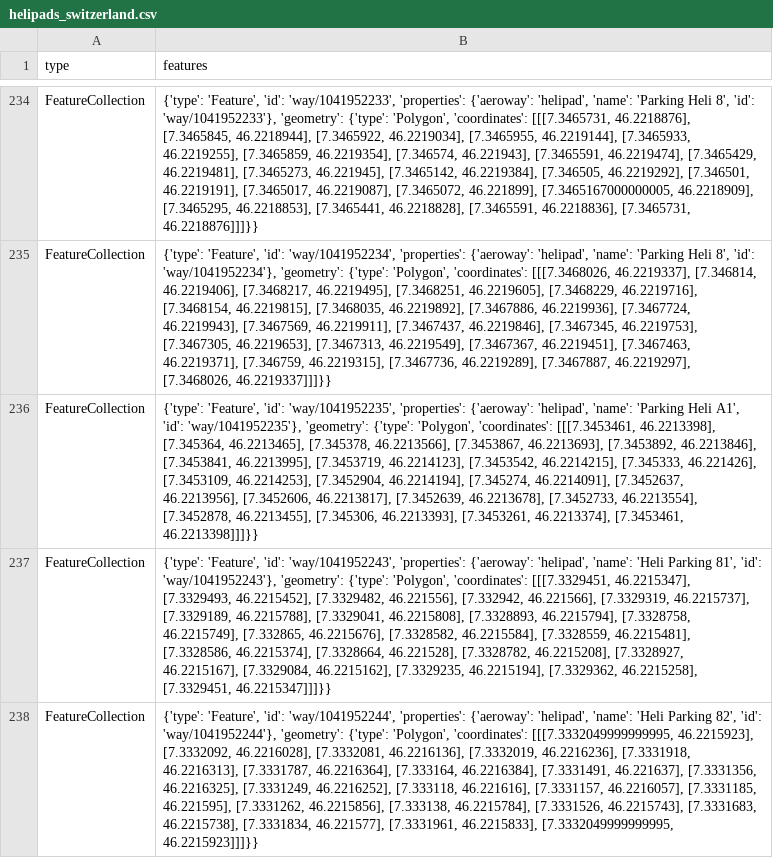
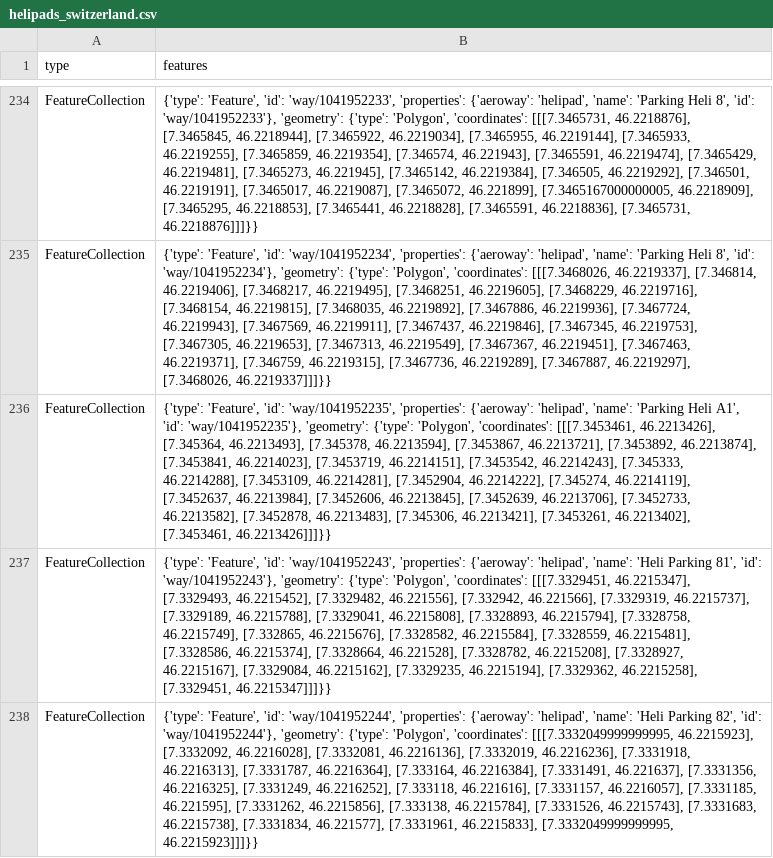
Before and after one commit to chnuessli/elz-data, a CSV file: data/csv/helipad/helipads_switzerland.csv, drawn as a sheet; only a part is shown, gaps mark what is left out; the diff names each change by its address in the sheet, - before the commit and + after, or states it on an @@ line.

```diff
--- a/data/csv/helipad/helipads_switzerland.csv
+++ b/data/csv/helipad/helipads_switzerland.csv
-B236 (features): …'coordinates': [[[7.3453461, 46.2213398], [7.345364, 46.2213465], [7.345378, 46.2213566], [7.3453867, 46.2213693], [7.3453892, 46.2213846], [7.3453841, 46.2213995], [7.3453719, 46.2214123], [7.3453542, 46.2214215], [7.345333, 46.221426], [7.3453109, 46.2214253], [7.3452904, 46.2214194], [7.345274, 46.2214091], [7.3452637, 46.2213956], [7.3452606, 46.2213817], [7.3452639, 46.2213678], [7.3452733, 46.2213554], [7.3452878, 46.2213455], [7.345306, 46.2213393], [7.3453261, 46.2213374], [7.3453461, 46.2213398]]]}}
+B236 (features): …'coordinates': [[[7.3453461, 46.2213426], [7.345364, 46.2213493], [7.345378, 46.2213594], [7.3453867, 46.2213721], [7.3453892, 46.2213874], [7.3453841, 46.2214023], [7.3453719, 46.2214151], [7.3453542, 46.2214243], [7.345333, 46.2214288], [7.3453109, 46.2214281], [7.3452904, 46.2214222], [7.345274, 46.2214119], [7.3452637, 46.2213984], [7.3452606, 46.2213845], [7.3452639, 46.2213706], [7.3452733, 46.2213582], [7.3452878, 46.2213483], [7.345306, 46.2213421], [7.3453261, 46.2213402], [7.3453461, 46.2213426]]]}}
```
Also changed, not shown: data/csv/access/gates/gates_dispo_srz.csv, data/csv/access/gates/gates_kt_zh.csv, 3 other files.
